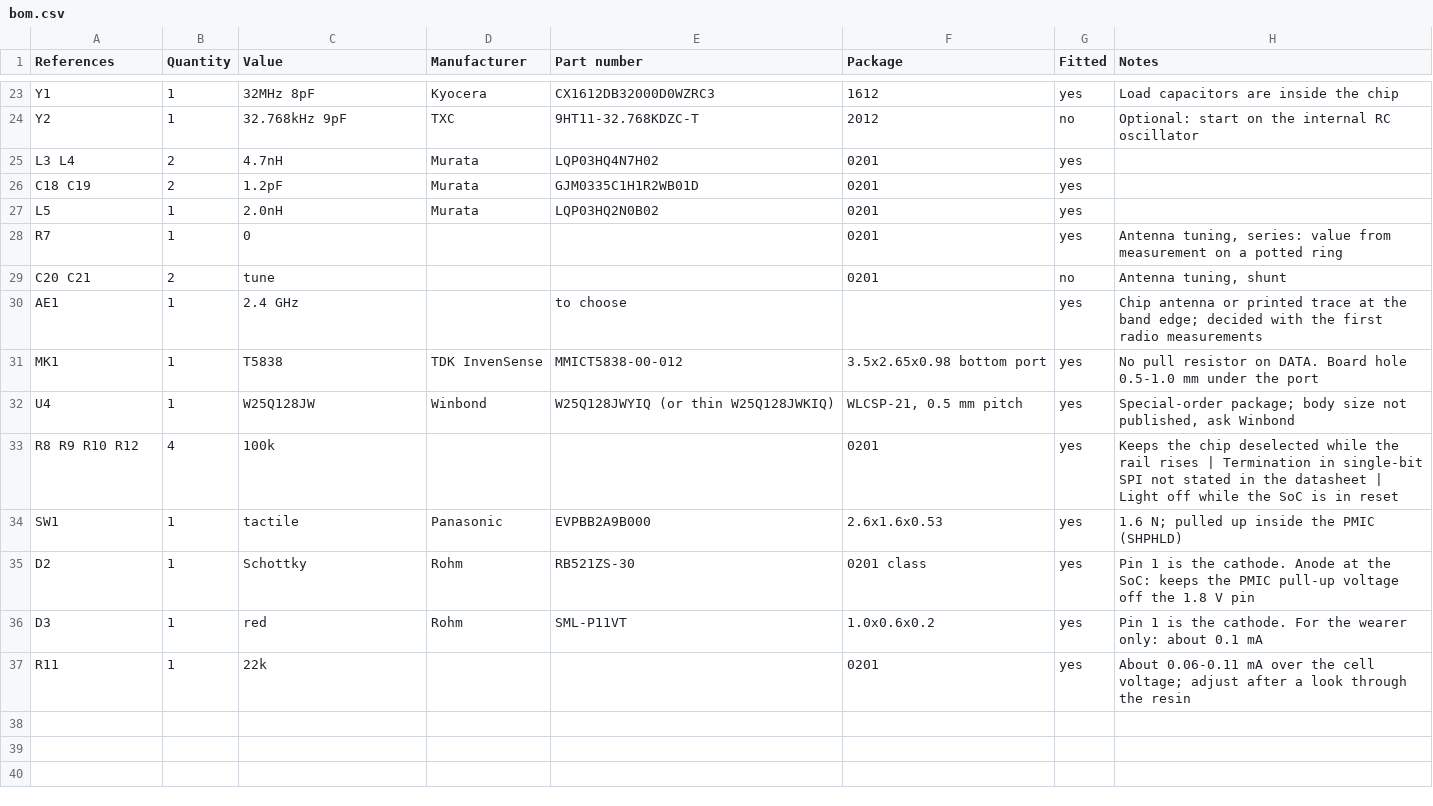
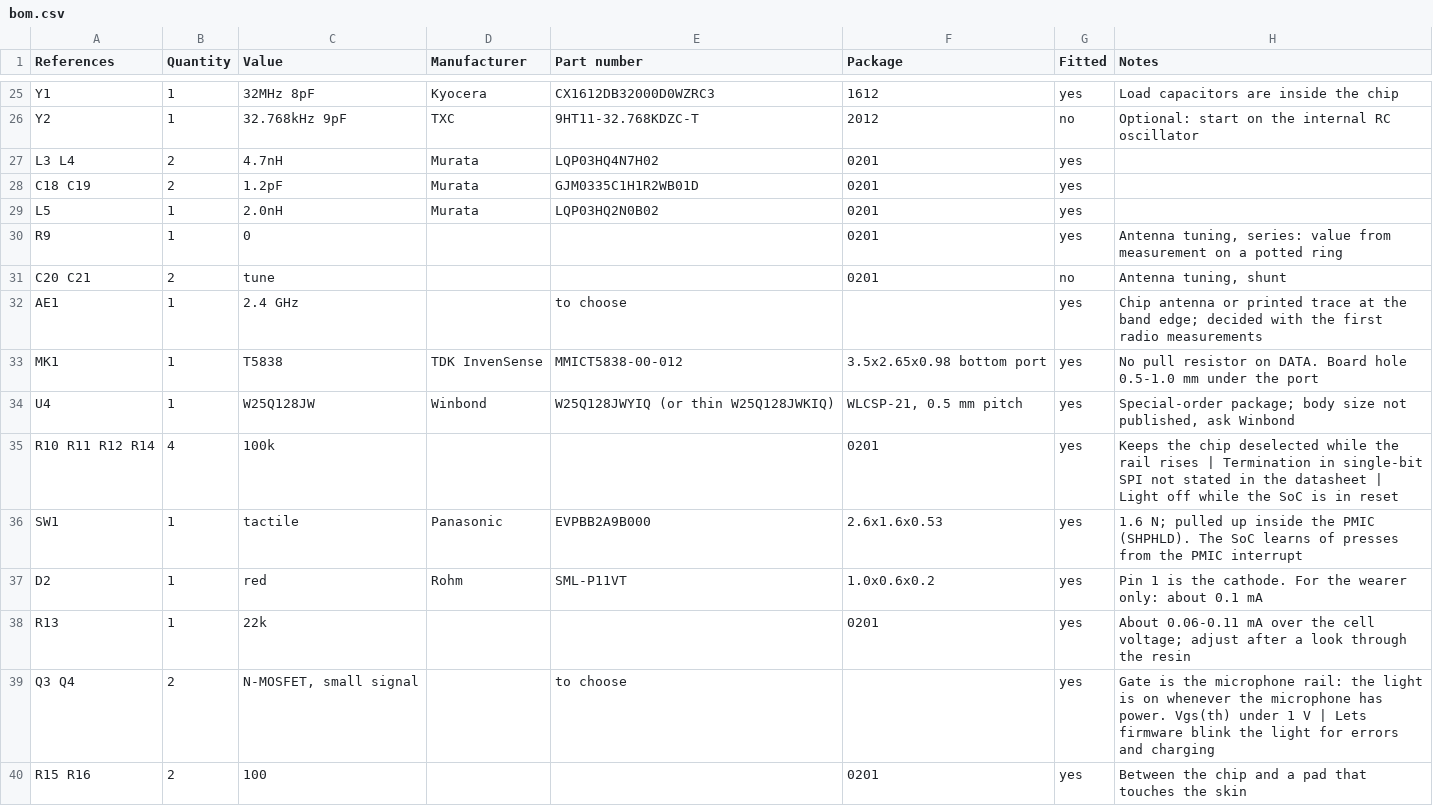
Before and after one commit to Open-Domus/manent-ring, a CSV file: electrical/out/bom.csv, drawn as a sheet; only a part is shown, gaps mark what is left out; the diff covers the shown part only.

Commit message:
WIP: apply the review's fixes; the board is not routed under the new rules yet
Three independent reviews of schematic, mechanics and board found one real
defect and several weak points. This commit holds the fixes made so far.
It does not pass its tests: the placement changed and the router has not
yet closed every connection under the stricter rules, so routes.json is
stale. Do not send the quote request from this state.

Schematic: button read through the power chip only (no diode to the SoC),
thermistor on the cell, pull-down on the microphone rail, protector filter
and sense resistor resized, series resistors on the service pads,
unidirectional TVS.

Mechanics: titanium keeps full thickness round the corners; islands are
placed as flat boards joined by flex of known length; parts that are not
fitted take no height; the size table checks the islands too; the flash
has its own island. With the corrected corner geometry the 1.7 x 6.5 mm
cells miss the swelling allowance by 0.02 mm: the cell that fits is
15.5 mAh, and the sizes offered are US 8 to 13.

Board and router: the test tail carries only stubs to its own pads, on one
layer, with no vias; vias keep 0.3 mm from the rigid-flex lines; on the
chip-scale packages a via sits on a pad centre or off the pad; the tab area
is rigid; zone labels and the cut line are on the drawing layer; paste on
the microphone ring; rules file written from scratch.

Also a page to browse the design in a browser (tools/viewer.py).

```diff
--- a/electrical/out/bom.csv
+++ b/electrical/out/bom.csv
@@ -27,3 +29,3 @@ C18 C19,2,1.2pF,Murata,GJM0335C1H1R2WB01D,0201,yes,
 L5,1,2.0nH,Murata,LQP03HQ2N0B02,0201,yes,
-R7,1,0,,,0201,yes,"Antenna tuning, series: value from measurement on a potted ring"
+R9,1,0,,,0201,yes,"Antenna tuning, series: value from measurement on a potted ring"
 C20 C21,2,tune,,,0201,no,"Antenna tuning, shunt"
@@ -32,6 +34,7 @@ MK1,1,T5838,TDK InvenSense,MMICT5838-00-012,3.5x2.65x0.98 bottom port,yes,No pul
 U4,1,W25Q128JW,Winbond,W25Q128JWYIQ (or thin W25Q128JWKIQ),"WLCSP-21, 0.5 mm pitch",yes,"Special-order package; body size not published, ask Winbond"
-R8 R9 R10 R12,4,100k,,,0201,yes,Keeps the chip deselected while the rail rises | Termination in single-bit SPI not stated in the datasheet | Light off while the SoC is in reset
-SW1,1,tactile,Panasonic,EVPBB2A9B000,2.6x1.6x0.53,yes,1.6 N; pulled up inside the PMIC (SHPHLD)
-D2,1,Schottky,Rohm,RB521ZS-30,0201 class,yes,Pin 1 is the cathode. Anode at the SoC: keeps the PMIC pull-up voltage off the 1.8 V pin
-D3,1,red,Rohm,SML-P11VT,1.0x0.6x0.2,yes,Pin 1 is the cathode. For the wearer only: about 0.1 mA
-R11,1,22k,,,0201,yes,About 0.06-0.11 mA over the cell voltage; adjust after a look through the resin
+R10 R11 R12 R14,4,100k,,,0201,yes,Keeps the chip deselected while the rail rises | Termination in single-bit SPI not stated in the datasheet | Light off while the SoC is in reset
+SW1,1,tactile,Panasonic,EVPBB2A9B000,2.6x1.6x0.53,yes,1.6 N; pulled up inside the PMIC (SHPHLD). The SoC learns of presses from the PMIC interrupt
+D2,1,red,Rohm,SML-P11VT,1.0x0.6x0.2,yes,Pin 1 is the cathode. For the wearer only: about 0.1 mA
+R13,1,22k,,,0201,yes,About 0.06-0.11 mA over the cell voltage; adjust after a look through the resin
+Q3 Q4,2,"N-MOSFET, small signal",,to choose,,yes,Gate is the microphone rail: the light is on whenever the microphone has power. Vgs(th) under 1 V | Lets firmware blink the light for errors and charging
+R15 R16,2,100,,,0201,yes,Between the chip and a pad that touches the skin
```
Also changed, not shown: 3 added rows, 1 removed row and 18 edited cells elsewhere in this file, 32 other files.
